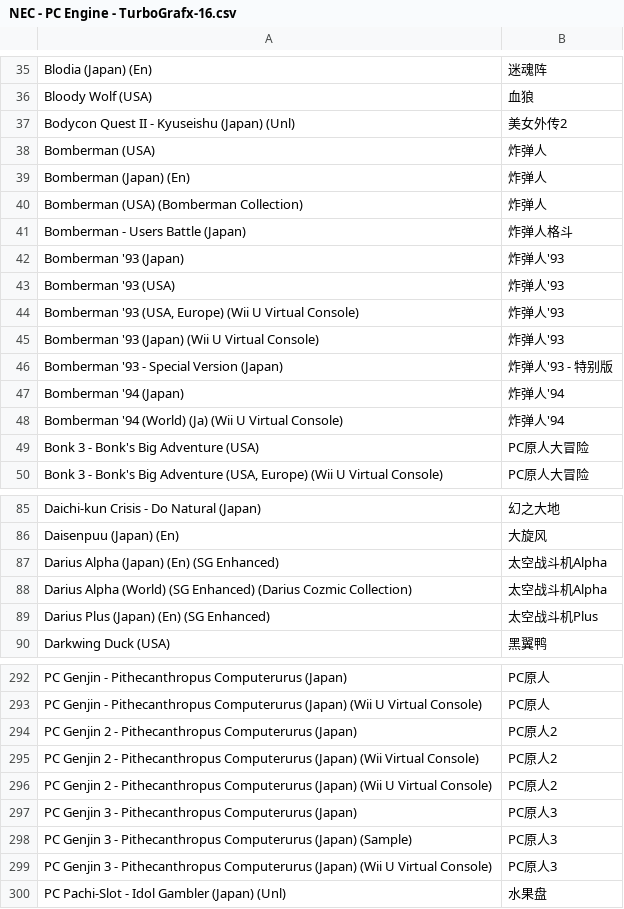
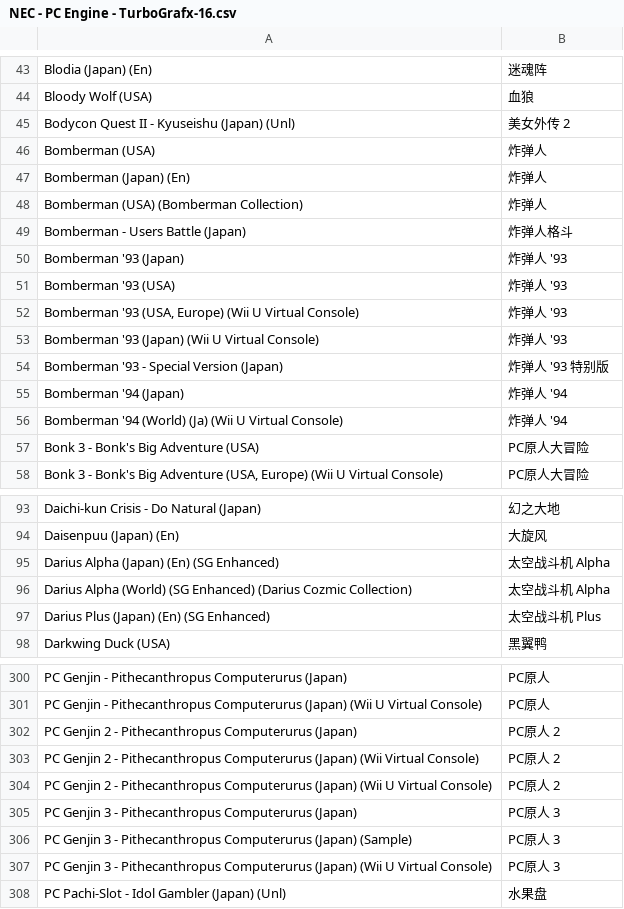
Before and after one commit to yingw/rom-name-cn, a CSV file: NEC - PC Engine - TurboGrafx-16.csv, drawn as a sheet; only a part is shown, gaps mark what is left out; the diff covers the shown part only.

```diff
--- a/NEC - PC Engine - TurboGrafx-16.csv
+++ b/NEC - PC Engine - TurboGrafx-16.csv
@@ -36,3 +44,3 @@ Blodia (Japan) (En),迷魂阵
 Bloody Wolf (USA),血狼
-Bodycon Quest II - Kyuseishu (Japan) (Unl),美女外传2
+Bodycon Quest II - Kyuseishu (Japan) (Unl),美女外传 2
 Bomberman (USA),炸弹人
@@ -41,9 +49,9 @@ Bomberman (USA) (Bomberman Collection),炸弹人
 Bomberman - Users Battle (Japan),炸弹人格斗
-Bomberman '93 (Japan),炸弹人'93
-Bomberman '93 (USA),炸弹人'93
-"Bomberman '93 (USA, Europe) (Wii U Virtual Console)",炸弹人'93
-Bomberman '93 (Japan) (Wii U Virtual Console),炸弹人'93
-Bomberman '93 - Special Version (Japan),炸弹人'93 - 特别版
-Bomberman '94 (Japan),炸弹人'94
-Bomberman '94 (World) (Ja) (Wii U Virtual Console),炸弹人'94
+Bomberman '93 (Japan),炸弹人 '93
+Bomberman '93 (USA),炸弹人 '93
+"Bomberman '93 (USA, Europe) (Wii U Virtual Console)",炸弹人 '93
+Bomberman '93 (Japan) (Wii U Virtual Console),炸弹人 '93
+Bomberman '93 - Special Version (Japan),炸弹人 '93 特别版
+Bomberman '94 (Japan),炸弹人 '94
+Bomberman '94 (World) (Ja) (Wii U Virtual Console),炸弹人 '94
 Bonk 3 - Bonk's Big Adventure (USA),PC原人大冒险
@@ -86,5 +94,5 @@ Daichi-kun Crisis - Do Natural (Japan),幻之大地
 Daisenpuu (Japan) (En),大旋风
-Darius Alpha (Japan) (En) (SG Enhanced),太空战斗机Alpha
-Darius Alpha (World) (SG Enhanced) (Darius Cozmic Collection),太空战斗机Alpha
-Darius Plus (Japan) (En) (SG Enhanced),太空战斗机Plus
+Darius Alpha (Japan) (En) (SG Enhanced),太空战斗机 Alpha
+Darius Alpha (World) (SG Enhanced) (Darius Cozmic Collection),太空战斗机 Alpha
+Darius Plus (Japan) (En) (SG Enhanced),太空战斗机 Plus
 Darkwing Duck (USA),黑翼鸭
@@ -293,8 +301,8 @@ PC Genjin - Pithecanthropus Computerurus (Japan),PC原人
 PC Genjin - Pithecanthropus Computerurus (Japan) (Wii U Virtual Console),PC原人
-PC Genjin 2 - Pithecanthropus Computerurus (Japan),PC原人2
-PC Genjin 2 - Pithecanthropus Computerurus (Japan) (Wii Virtual Console),PC原人2
-PC Genjin 2 - Pithecanthropus Computerurus (Japan) (Wii U Virtual Console),PC原人2
-PC Genjin 3 - Pithecanthropus Computerurus (Japan),PC原人3
-PC Genjin 3 - Pithecanthropus Computerurus (Japan) (Sample),PC原人3
-PC Genjin 3 - Pithecanthropus Computerurus (Japan) (Wii U Virtual Console),PC原人3
+PC Genjin 2 - Pithecanthropus Computerurus (Japan),PC原人 2
+PC Genjin 2 - Pithecanthropus Computerurus (Japan) (Wii Virtual Console),PC原人 2
+PC Genjin 2 - Pithecanthropus Computerurus (Japan) (Wii U Virtual Console),PC原人 2
+PC Genjin 3 - Pithecanthropus Computerurus (Japan),PC原人 3
+PC Genjin 3 - Pithecanthropus Computerurus (Japan) (Sample),PC原人 3
+PC Genjin 3 - Pithecanthropus Computerurus (Japan) (Wii U Virtual Console),PC原人 3
 PC Pachi-Slot - Idol Gambler (Japan) (Unl),水果盘
```
Also changed, not shown: 14 added rows and 47 edited cells elsewhere in this file, Atari - Atari 2600.csv, Nintendo - GameCube.csv, 39 other files.
